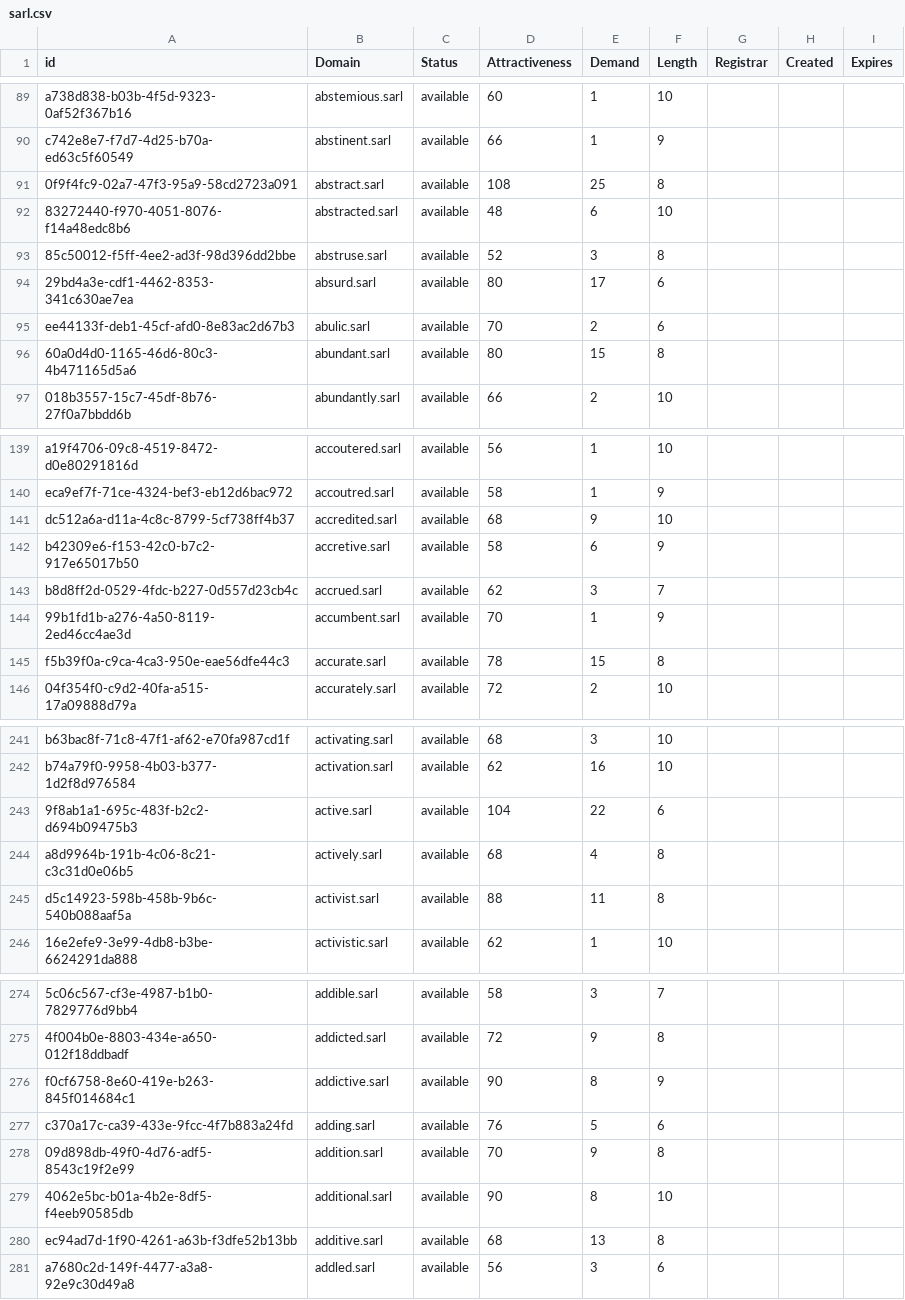
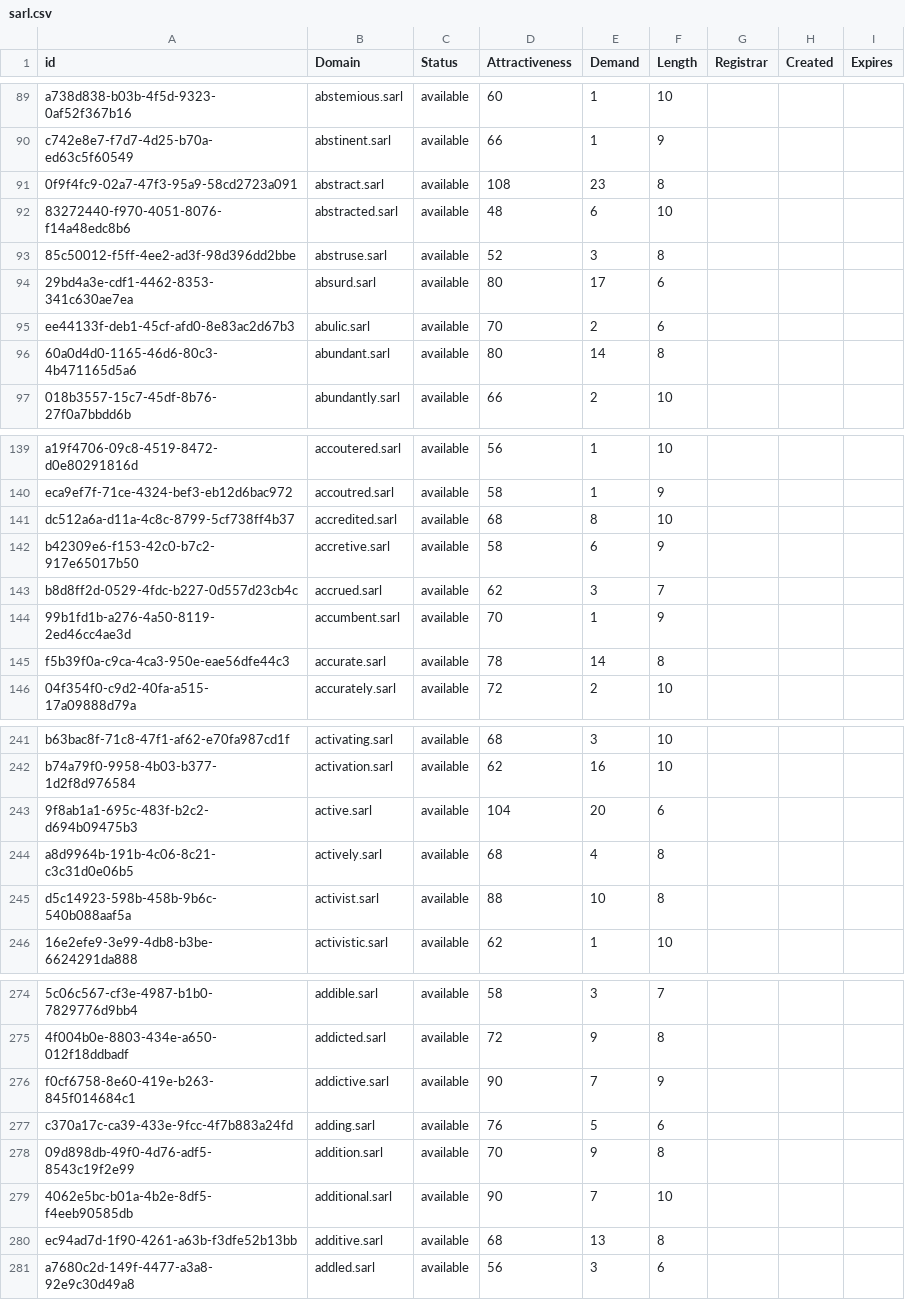
Before and after one commit to UniqueDomains/sarl-oneword-domains, a CSV file: sarl.csv, drawn as a sheet; only a part is shown, gaps mark what is left out; the diff covers the shown part only; the diff names each change by its address in the sheet, - before the commit and + after, or states it on an @@ line.

```diff
--- a/sarl.csv
+++ b/sarl.csv
-E91 (Demand): 25
+E91 (Demand): 23
-E96 (Demand): 15
+E96 (Demand): 14
-E141 (Demand): 9
+E141 (Demand): 8
-E145 (Demand): 15
+E145 (Demand): 14
-E243 (Demand): 22
+E243 (Demand): 20
-E245 (Demand): 11
+E245 (Demand): 10
-E276 (Demand): 8
+E276 (Demand): 7
-E279 (Demand): 8
+E279 (Demand): 7
```
Also changed, not shown: 100 edited cells elsewhere in this file, 2 other files.
